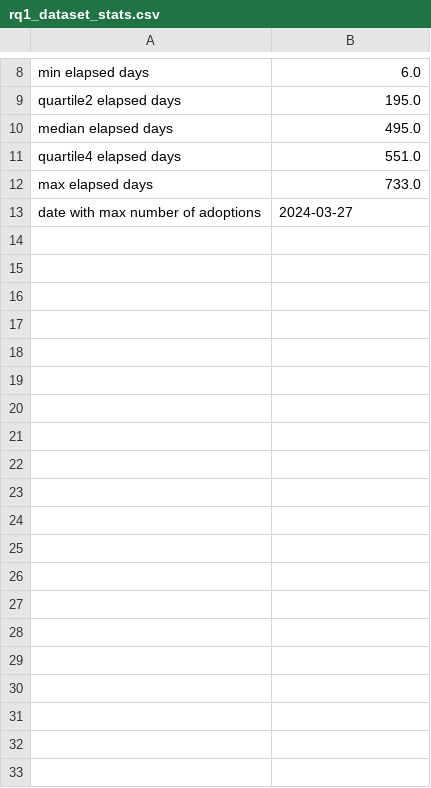
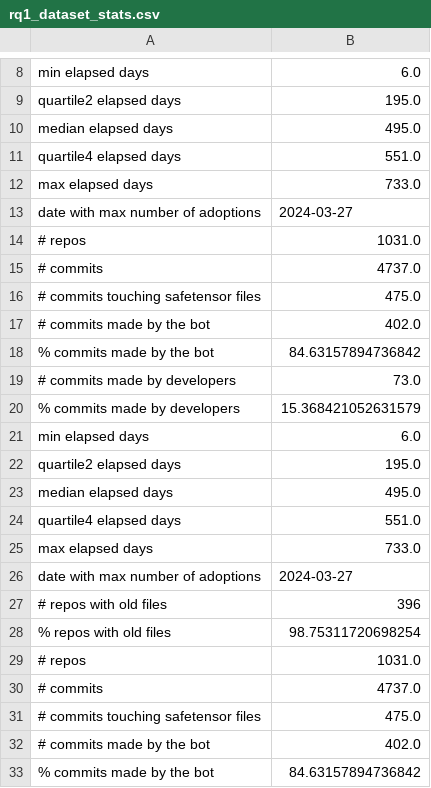
Before and after one commit to s2e-lab/model-evolution, a CSV file: results/rq1_dataset_stats.csv, drawn as a sheet; only a part is shown, gaps mark what is left out; the diff covers the shown part only.

```diff
--- a/results/rq1_dataset_stats.csv
+++ b/results/rq1_dataset_stats.csv
@@ -13 +13,21 @@ max elapsed days,733.0
 date with max number of adoptions,2024-03-27
+# repos,1031.0
+# commits,4737.0
+# commits touching safetensor files,475.0
+# commits made by the bot,402.0
+% commits made by the bot,84.63157894736842
+# commits made by developers,73.0
+% commits made by developers,15.368421052631579
+min elapsed days,6.0
+quartile2 elapsed days,195.0
+median elapsed days,495.0
+quartile4 elapsed days,551.0
+max elapsed days,733.0
+date with max number of adoptions,2024-03-27
+# repos with old files,396
+% repos with old files,98.75311720698254
+# repos,1031.0
+# commits,4737.0
+# commits touching safetensor files,475.0
+# commits made by the bot,402.0
+% commits made by the bot,84.63157894736842
```
Also changed, not shown: 11 added rows elsewhere in this file, 4 other files.
